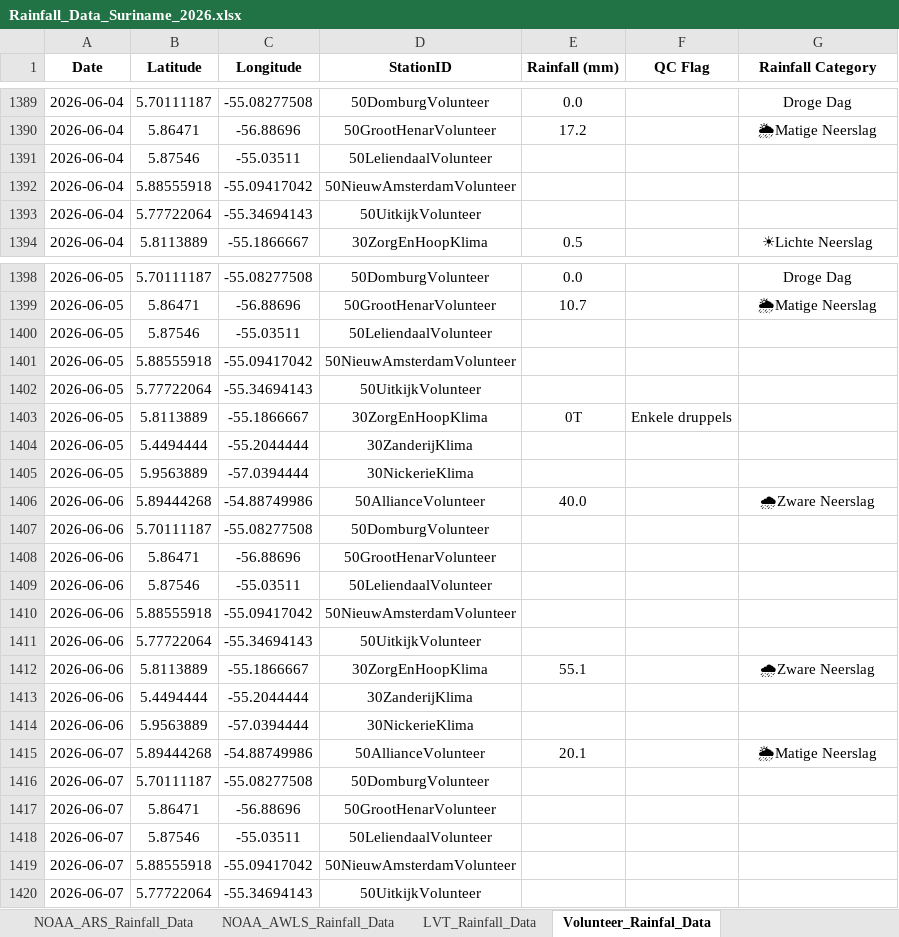
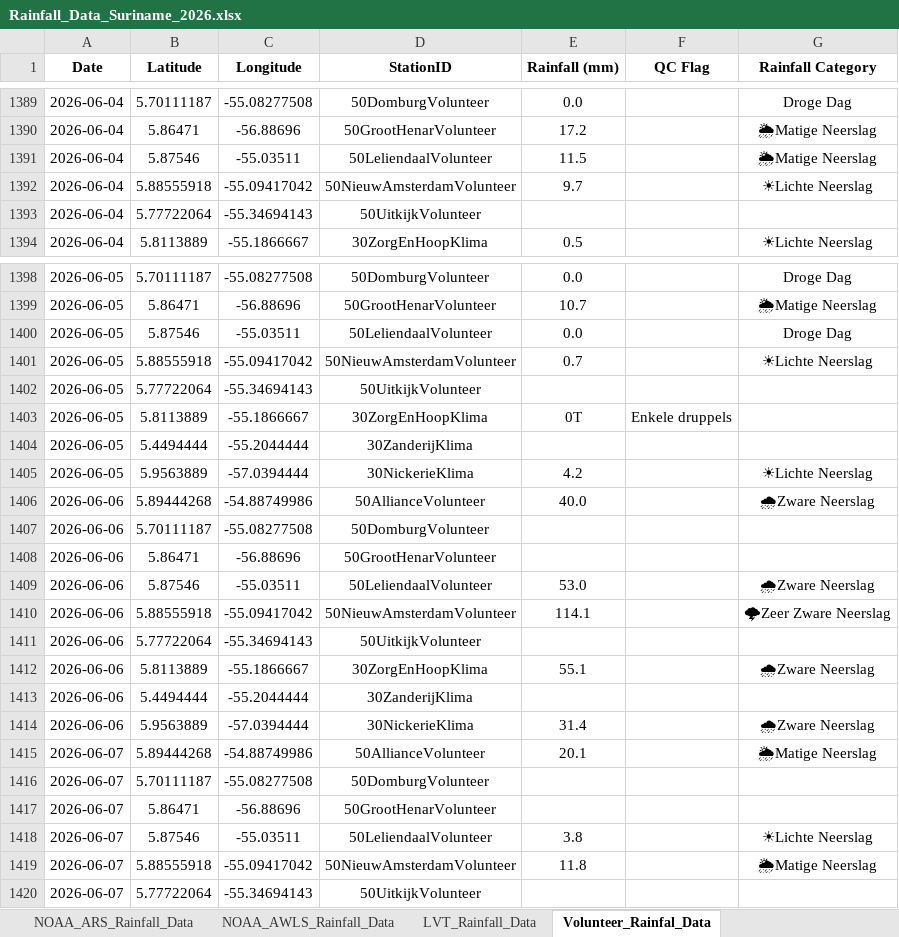
Before and after one commit to Felicia123-prog/suriname-climate-hazard-map, an Excel workbook: data/rainfall/Rainfall_Data_Suriname_2026.xlsx, sheet Volunteer_Rainfal_Data, drawn as a sheet; only a part is shown, gaps mark what is left out; values as stored, in another font and other column widths than the file's, no borders; the diff covers the shown part only; the diff names each change by its address in the sheet, - before the commit and + after, or states it on an @@ line.

```diff
--- a/data/rainfall/Rainfall_Data_Suriname_2026.xlsx (sheet Volunteer_Rainfal_Data)
+++ b/data/rainfall/Rainfall_Data_Suriname_2026.xlsx (sheet Volunteer_Rainfal_Data)
-E1391 (Rainfall (mm)): (empty)
+E1391 (Rainfall (mm)): 11.5
-G1391 (Rainfall Category): (empty)
+G1391 (Rainfall Category): 🌦Matige Neerslag
-E1392 (Rainfall (mm)): (empty)
+E1392 (Rainfall (mm)): 9.7
-G1392 (Rainfall Category): (empty)
+G1392 (Rainfall Category): ☀Lichte Neerslag
-E1400 (Rainfall (mm)): (empty)
+E1400 (Rainfall (mm)): 0.0
-G1400 (Rainfall Category): (empty)
+G1400 (Rainfall Category): Droge Dag
-E1401 (Rainfall (mm)): (empty)
+E1401 (Rainfall (mm)): 0.7
-G1401 (Rainfall Category): (empty)
+G1401 (Rainfall Category): ☀Lichte Neerslag
-E1405 (Rainfall (mm)): (empty)
+E1405 (Rainfall (mm)): 4.2
-G1405 (Rainfall Category): (empty)
+G1405 (Rainfall Category): ☀Lichte Neerslag
-E1409 (Rainfall (mm)): (empty)
+E1409 (Rainfall (mm)): 53.0
-G1409 (Rainfall Category): (empty)
+G1409 (Rainfall Category): 🌧Zware Neerslag
-E1410 (Rainfall (mm)): (empty)
+E1410 (Rainfall (mm)): 114.1
-G1410 (Rainfall Category): (empty)
+G1410 (Rainfall Category): 🌩Zeer Zware Neerslag
-E1414 (Rainfall (mm)): (empty)
+E1414 (Rainfall (mm)): 31.4
-G1414 (Rainfall Category): (empty)
+G1414 (Rainfall Category): 🌧Zware Neerslag
-E1418 (Rainfall (mm)): (empty)
+E1418 (Rainfall (mm)): 3.8
-G1418 (Rainfall Category): (empty)
+G1418 (Rainfall Category): ☀Lichte Neerslag
-E1419 (Rainfall (mm)): (empty)
+E1419 (Rainfall (mm)): 11.8
-G1419 (Rainfall Category): (empty)
+G1419 (Rainfall Category): 🌦Matige Neerslag
```
Also changed, not shown: 279 added rows and 20 edited cells elsewhere in this sheet, sheet Hydromet_Cloud_Rainfall_Data, sheet LVT_Rainfall_Data, sheet NOAA_ARS_Rainfall_Data, sheet NOAA_AWLS_Rainfall_Data, formulas that keep their value.
